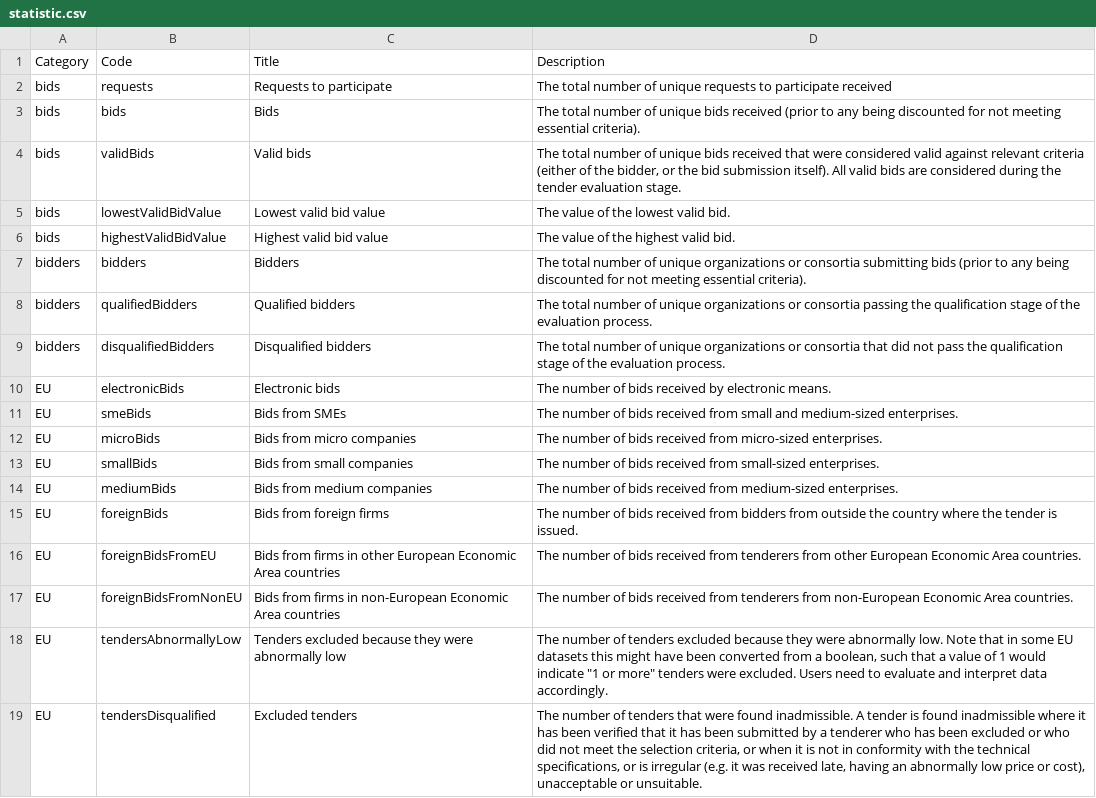
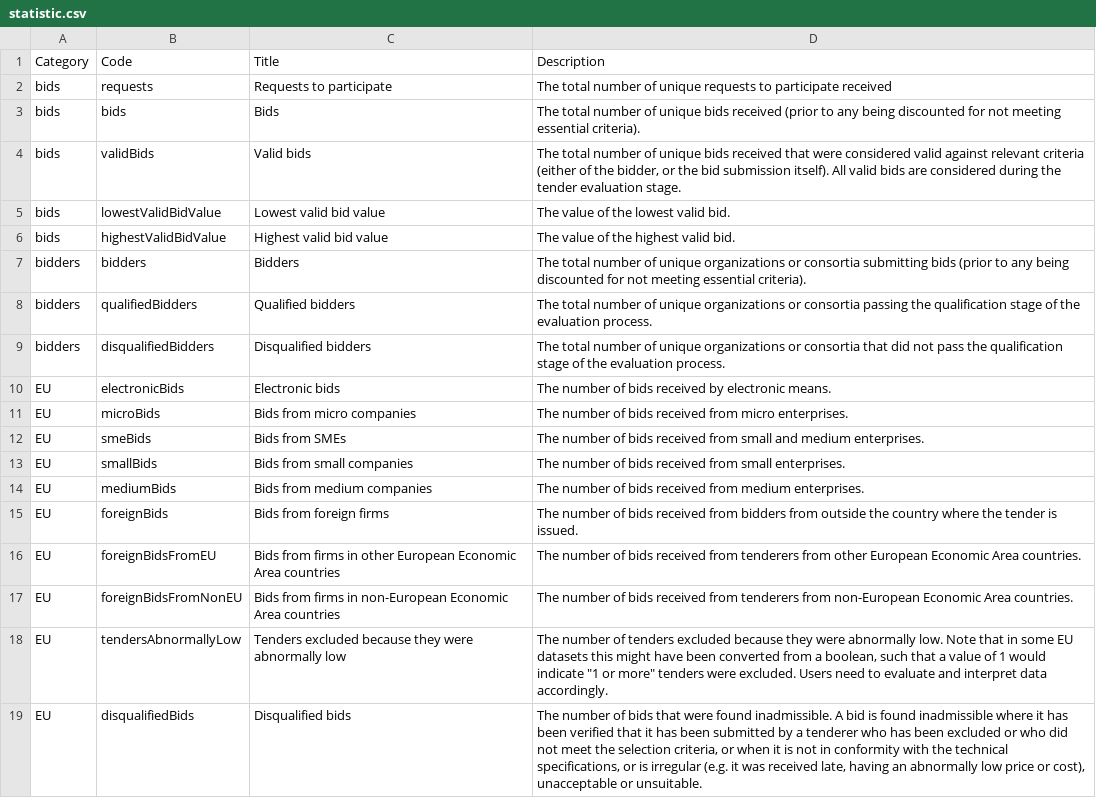
Before and after one commit to open-contracting-extensions/ocds_bid_extension, a CSV file: codelists/statistic.csv, drawn as a sheet.

```diff
--- a/codelists/statistic.csv
+++ b/codelists/statistic.csv
@@ -10,6 +10,6 @@ bidders,disqualifiedBidders,Disqualified bidders,The total number of unique orga
 EU,electronicBids,Electronic bids,The number of bids received by electronic means.
-EU,smeBids,Bids from SMEs,The number of bids received from small and medium-sized enterprises.
-EU,microBids,Bids from micro companies,The number of bids received from micro-sized enterprises.
-EU,smallBids,Bids from small companies,The number of bids received from small-sized enterprises.
-EU,mediumBids,Bids from medium companies,The number of bids received from medium-sized enterprises.
+EU,microBids,Bids from micro companies,The number of bids received from micro enterprises.
+EU,smeBids,Bids from SMEs,The number of bids received from small and medium enterprises.
+EU,smallBids,Bids from small companies,The number of bids received from small enterprises.
+EU,mediumBids,Bids from medium companies,The number of bids received from medium enterprises.
 EU,foreignBids,Bids from foreign firms,The number of bids received from bidders from outside the country where the tender is issued.
@@ -18,2 +18,2 @@ EU,foreignBidsFromNonEU,Bids from firms in non-European Economic Area countries,
 EU,tendersAbnormallyLow,Tenders excluded because they were abnormally low,"The number of tenders excluded because they were abnormally low. Note that in some EU datasets this might have been converted from a boolean, such that a value of 1 would indicate ""1 or more"" tenders were excluded. Users need to evaluate and interpret data accordingly."
-EU,tendersDisqualified,Excluded tenders,"The number of tenders that were found inadmissible. A tender is found inadmissible where it has been verified that it has been submitted by a tenderer who has been excluded or who did not meet the selection criteria, or when it is not in conformity with the technical specifications, or is irregular (e.g. it was received late, having an abnormally low price or cost), unacceptable or unsuitable."
+EU,disqualifiedBids,Disqualified bids,"The number of bids that were found inadmissible. A bid is found inadmissible where it has been verified that it has been submitted by a tenderer who has been excluded or who did not meet the selection criteria, or when it is not in conformity with the technical specifications, or is irregular (e.g. it was received late, having an abnormally low price or cost), unacceptable or unsuitable."
```
Also changed, not shown: 1 other file.
